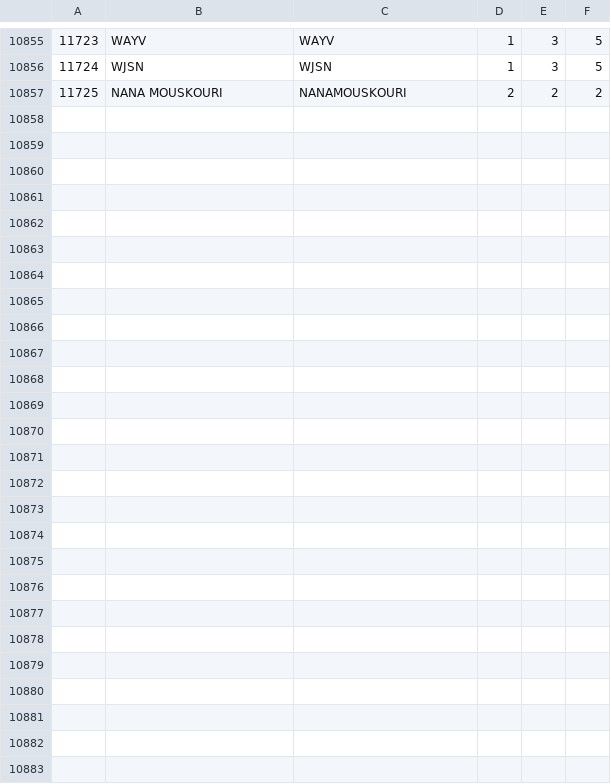
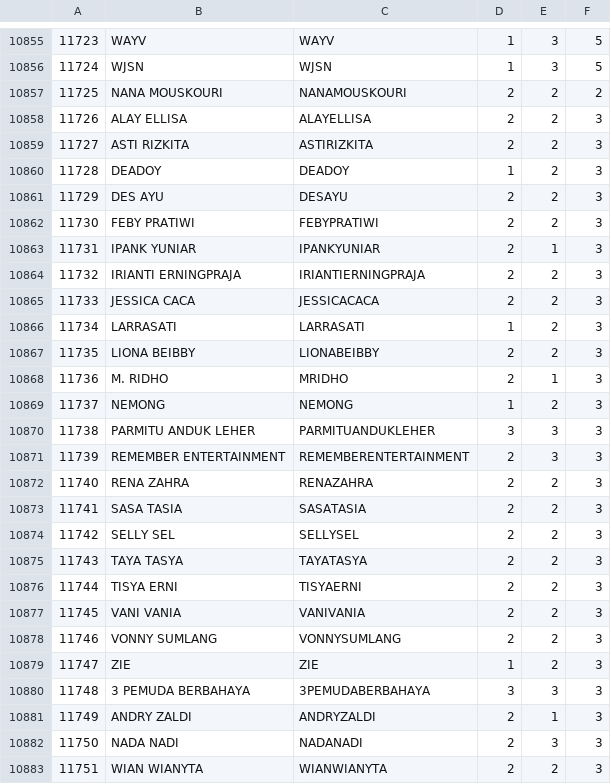
Before and after one commit to TrueTamao/KaraokeTW, a CSV file: db/artists.csv, drawn as a sheet; only a part is shown, gaps mark what is left out.

```diff
--- a/db/artists.csv
+++ b/db/artists.csv
@@ -10857 +10857,27 @@
 11725|NANA MOUSKOURI|NANAMOUSKOURI|2|2|2|
+11726|ALAY ELLISA|ALAYELLISA|2|2|3|
+11727|ASTI RIZKITA|ASTIRIZKITA|2|2|3|
+11728|DEADOY|DEADOY|1|2|3|
+11729|DES AYU|DESAYU|2|2|3|
+11730|FEBY PRATIWI|FEBYPRATIWI|2|2|3|
+11731|IPANK YUNIAR|IPANKYUNIAR|2|1|3|
+11732|IRIANTI ERNINGPRAJA|IRIANTIERNINGPRAJA|2|2|3|
+11733|JESSICA CACA|JESSICACACA|2|2|3|
+11734|LARRASATI|LARRASATI|1|2|3|
+11735|LIONA BEIBBY|LIONABEIBBY|2|2|3|
+11736|M. RIDHO|MRIDHO|2|1|3|
+11737|NEMONG|NEMONG|1|2|3|
+11738|PARMITU ANDUK LEHER|PARMITUANDUKLEHER|3|3|3|
+11739|REMEMBER ENTERTAINMENT|REMEMBERENTERTAINMENT|2|3|3|
+11740|RENA ZAHRA|RENAZAHRA|2|2|3|
+11741|SASA TASIA|SASATASIA|2|2|3|
+11742|SELLY SEL|SELLYSEL|2|2|3|
+11743|TAYA TASYA|TAYATASYA|2|2|3|
+11744|TISYA ERNI|TISYAERNI|2|2|3|
+11745|VANI VANIA|VANIVANIA|2|2|3|
+11746|VONNY SUMLANG|VONNYSUMLANG|2|2|3|
+11747|ZIE|ZIE|1|2|3|
+11748|3 PEMUDA BERBAHAYA|3PEMUDABERBAHAYA|3|3|3|
+11749|ANDRY ZALDI|ANDRYZALDI|2|1|3|
+11750|NADA NADI|NADANADI|2|3|3|
+11751|WIAN WIANYTA|WIANWIANYTA|2|2|3|
```
Also changed, not shown: db/origin_artists.csv, 2 other files.
